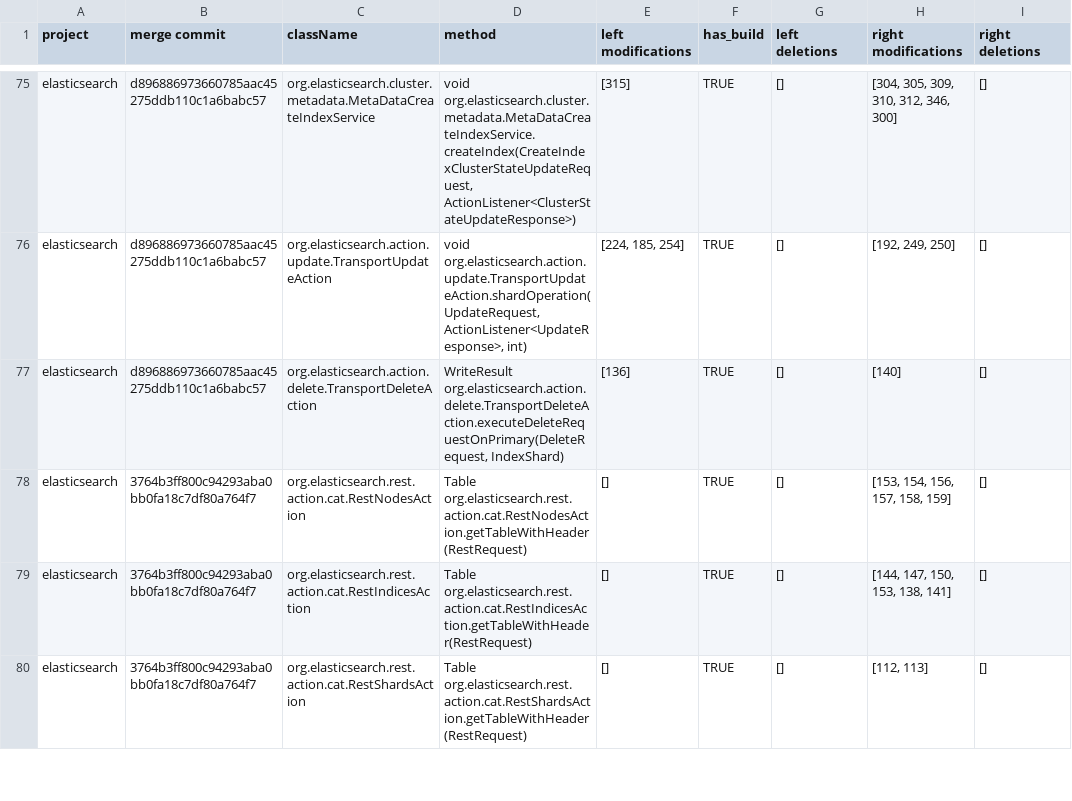
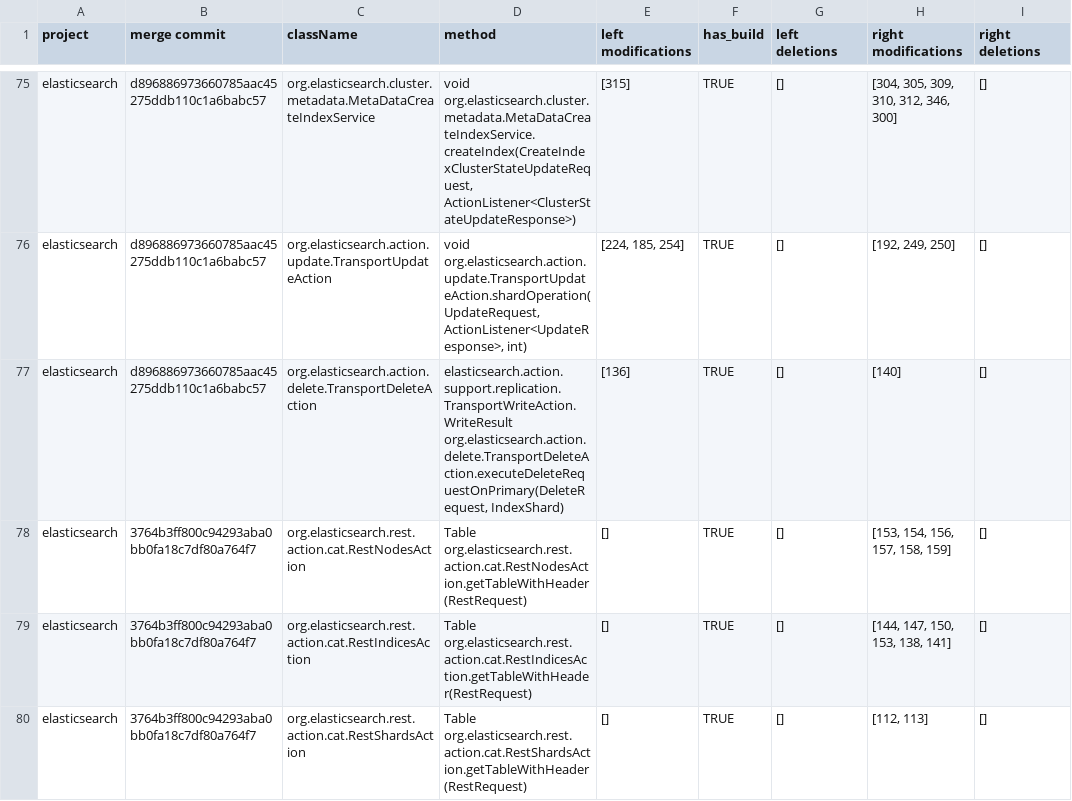
Before and after one commit to galilasmb/joana_execution, a CSV file: revList_ok.csv, drawn as a sheet; only a part is shown, gaps mark what is left out.

Commit message:
updating revList

```diff
--- a/revList_ok.csv
+++ b/revList_ok.csv
@@ -76,3 +76,3 @@ elasticsearch;d896886973660785aac45275ddb110c1a6babc57;org.elasticsearch.cluster
 elasticsearch;d896886973660785aac45275ddb110c1a6babc57;org.elasticsearch.action.update.TransportUpdateAction; void org.elasticsearch.action.update.TransportUpdateAction.shardOperation(UpdateRequest, ActionListener<UpdateResponse>, int);[224, 185, 254];TRUE;[];[192, 249, 250];[]
-elasticsearch;d896886973660785aac45275ddb110c1a6babc57;org.elasticsearch.action.delete.TransportDeleteAction; WriteResult org.elasticsearch.action.delete.TransportDeleteAction.executeDeleteRequestOnPrimary(DeleteRequest, IndexShard);[136];TRUE;[];[140];[]
+elasticsearch;d896886973660785aac45275ddb110c1a6babc57;org.elasticsearch.action.delete.TransportDeleteAction; elasticsearch.action.support.replication.TransportWriteAction.WriteResult org.elasticsearch.action.delete.TransportDeleteAction.executeDeleteRequestOnPrimary(DeleteRequest, IndexShard);[136];TRUE;[];[140];[]
 elasticsearch;3764b3ff800c94293aba0bb0fa18c7df80a764f7;org.elasticsearch.rest.action.cat.RestNodesAction; Table org.elasticsearch.rest.action.cat.RestNodesAction.getTableWithHeader(RestRequest);[];TRUE;[];[153, 154, 156, 157, 158, 159];[]
```
